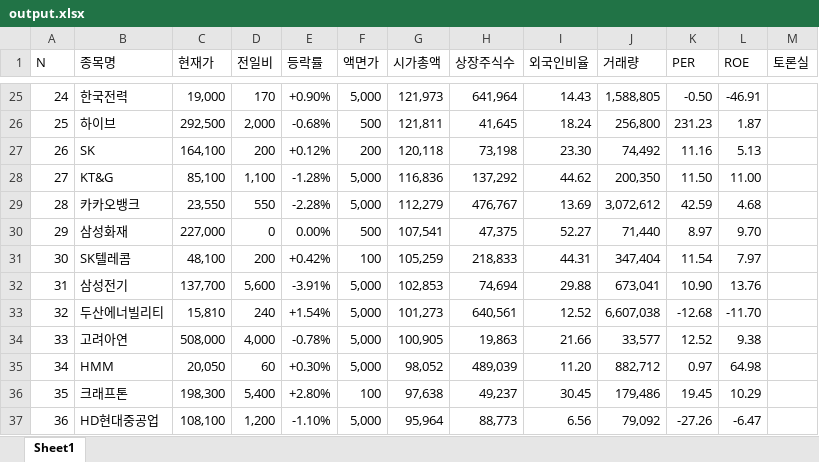
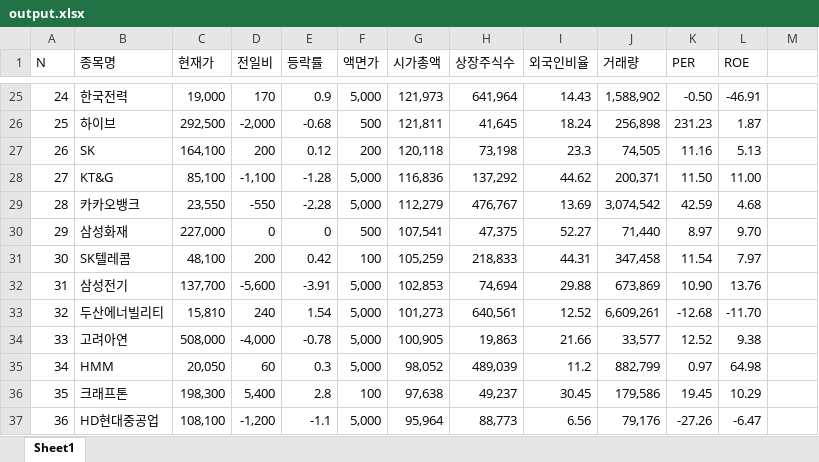
Before and after one commit to sunhjj/oop, an Excel workbook: output.xlsx, sheet Sheet1, drawn as a sheet; only a part is shown, gaps mark what is left out; values as stored, in another font and other column widths than the file's, no cell formats; the diff covers the shown part only; the diff names each change by its address in the sheet, - before the commit and + after, or states it on an @@ line.

```diff
--- a/output.xlsx (sheet Sheet1)
+++ b/output.xlsx (sheet Sheet1)
-M1: 토론실
+M1: (empty)
-E25 (등락률): +0.90%
+E25 (등락률): 0.9
-J25 (거래량): 1,588,805
+J25 (거래량): 1,588,902
-D26 (전일비): 2,000
+D26 (전일비): -2,000
-E26 (등락률): -0.68%
+E26 (등락률): -0.68
-J26 (거래량): 256,800
+J26 (거래량): 256,898
-E27 (등락률): +0.12%
+E27 (등락률): 0.12
-I27 (외국인비율): 23.30
+I27 (외국인비율): 23.3
-J27 (거래량): 74,492
+J27 (거래량): 74,505
-D28 (전일비): 1,100
+D28 (전일비): -1,100
-E28 (등락률): -1.28%
+E28 (등락률): -1.28
-J28 (거래량): 200,350
+J28 (거래량): 200,371
-D29 (전일비): 550
+D29 (전일비): -550
-E29 (등락률): -2.28%
+E29 (등락률): -2.28
-J29 (거래량): 3,072,612
+J29 (거래량): 3,074,542
-E30 (등락률): 0.00%
+E30 (등락률): 0
-E31 (등락률): +0.42%
+E31 (등락률): 0.42
-J31 (거래량): 347,404
+J31 (거래량): 347,458
-D32 (전일비): 5,600
+D32 (전일비): -5,600
-E32 (등락률): -3.91%
+E32 (등락률): -3.91
-J32 (거래량): 673,041
+J32 (거래량): 673,869
-E33 (등락률): +1.54%
+E33 (등락률): 1.54
-J33 (거래량): 6,607,038
+J33 (거래량): 6,609,261
-D34 (전일비): 4,000
+D34 (전일비): -4,000
-E34 (등락률): -0.78%
+E34 (등락률): -0.78
-E35 (등락률): +0.30%
+E35 (등락률): 0.3
-I35 (외국인비율): 11.20
+I35 (외국인비율): 11.2
-J35 (거래량): 882,712
+J35 (거래량): 882,799
-E36 (등락률): +2.80%
+E36 (등락률): 2.8
-J36 (거래량): 179,486
+J36 (거래량): 179,586
-D37 (전일비): 1,200
+D37 (전일비): -1,200
-E37 (등락률): -1.10%
+E37 (등락률): -1.1
-J37 (거래량): 79,092
+J37 (거래량): 79,176
```
Also changed, not shown: 98 edited cells elsewhere in this sheet, cell formats, 4 other files.
